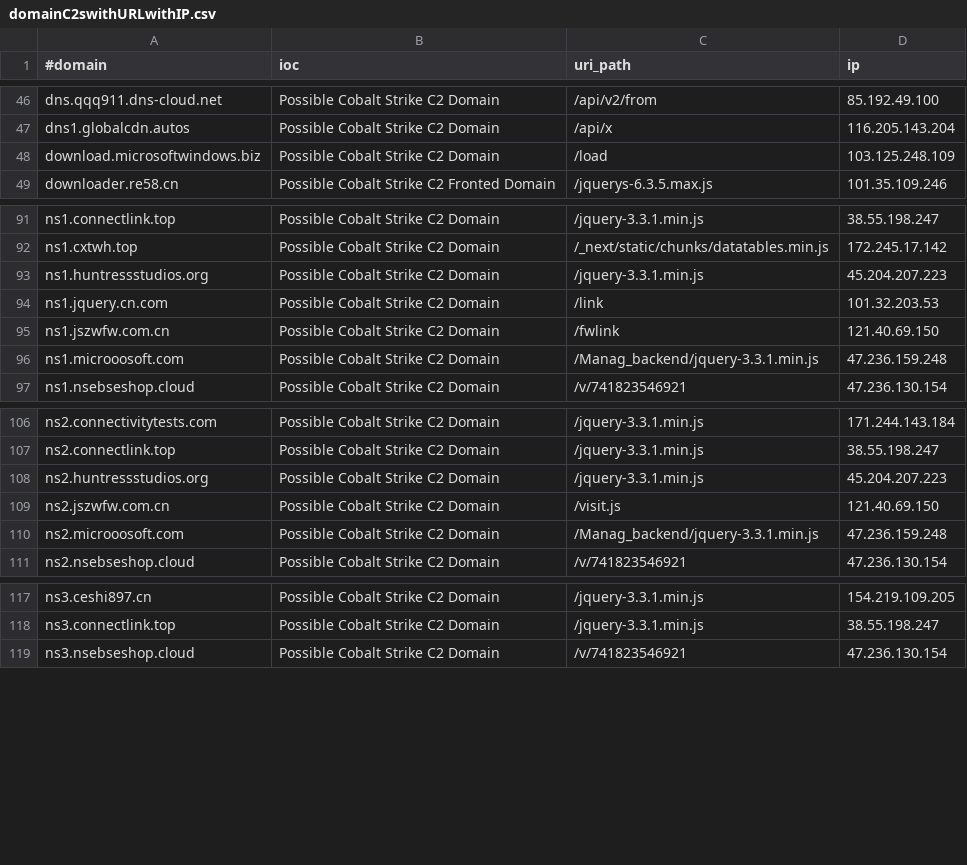
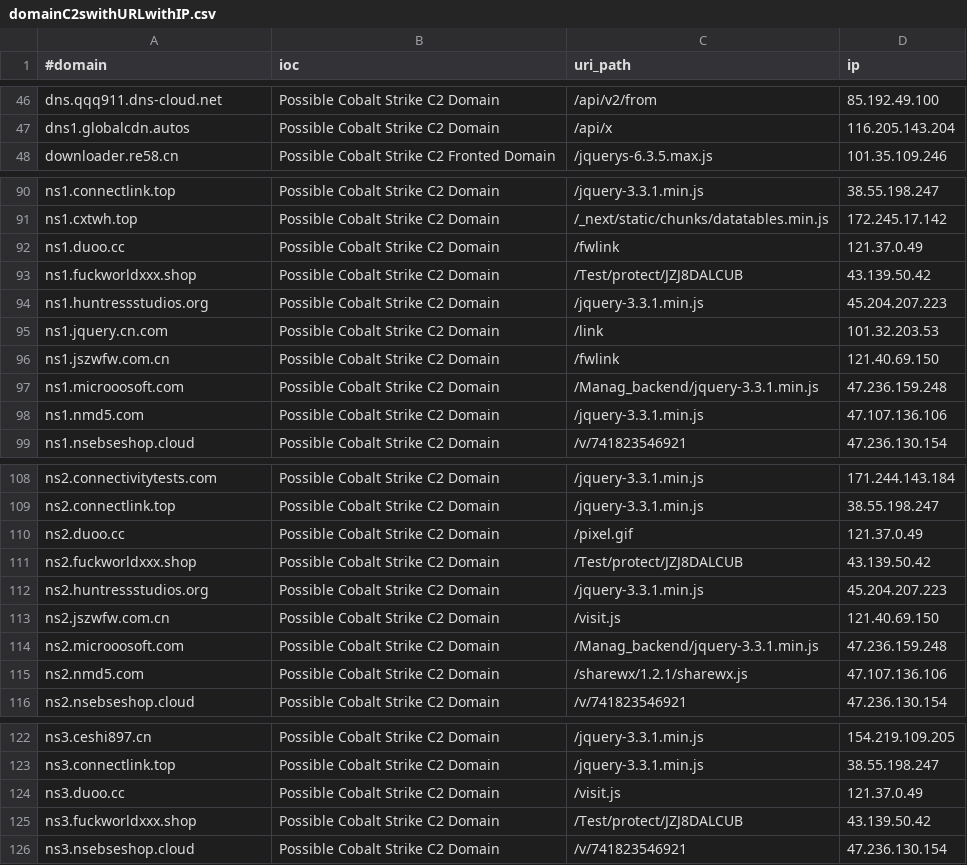
Before and after one commit to Xavier001/IOCs, a CSV file: domainC2swithURLwithIP.csv, drawn as a sheet; only a part is shown, gaps mark what is left out; the diff covers the shown part only.

```diff
--- a/domainC2swithURLwithIP.csv
+++ b/domainC2swithURLwithIP.csv
@@ -47,3 +47,2 @@ dns.qqq911.dns-cloud.net,Possible Cobalt Strike C2 Domain,/api/v2/from,85.192.49
 dns1.globalcdn.autos,Possible Cobalt Strike C2 Domain,/api/x,116.205.143.204
-download.microsoftwindows.biz,Possible Cobalt Strike C2 Domain,/load,103.125.248.109
 downloader.re58.cn,Possible Cobalt Strike C2 Fronted Domain,/jquerys-6.3.5.max.js,101.35.109.246
@@ -92,2 +91,4 @@ ns1.connectlink.top,Possible Cobalt Strike C2 Domain,/jquery-3.3.1.min.js,38.55.
 ns1.cxtwh.top,Possible Cobalt Strike C2 Domain,/_next/static/chunks/datatables.min.js,172.245.17.142
+ns1.duoo.cc,Possible Cobalt Strike C2 Domain,/fwlink,121.37.0.49
+ns1.fuckworldxxx.shop,Possible Cobalt Strike C2 Domain,/Test/protect/JZJ8DALCUB,43.139.50.42
 ns1.huntressstudios.org,Possible Cobalt Strike C2 Domain,/jquery-3.3.1.min.js,45.204.207.223
@@ -96,2 +97,3 @@ ns1.jszwfw.com.cn,Possible Cobalt Strike C2 Domain,/fwlink,121.40.69.150
 ns1.microoosoft.com,Possible Cobalt Strike C2 Domain,/Manag_backend/jquery-3.3.1.min.js,47.236.159.248
+ns1.nmd5.com,Possible Cobalt Strike C2 Domain,/jquery-3.3.1.min.js,47.107.136.106
 ns1.nsebseshop.cloud,Possible Cobalt Strike C2 Domain,/v/741823546921,47.236.130.154
@@ -107,2 +109,4 @@ ns2.connectivitytests.com,Possible Cobalt Strike C2 Domain,/jquery-3.3.1.min.js,
 ns2.connectlink.top,Possible Cobalt Strike C2 Domain,/jquery-3.3.1.min.js,38.55.198.247
+ns2.duoo.cc,Possible Cobalt Strike C2 Domain,/pixel.gif,121.37.0.49
+ns2.fuckworldxxx.shop,Possible Cobalt Strike C2 Domain,/Test/protect/JZJ8DALCUB,43.139.50.42
 ns2.huntressstudios.org,Possible Cobalt Strike C2 Domain,/jquery-3.3.1.min.js,45.204.207.223
@@ -110,2 +114,3 @@ ns2.jszwfw.com.cn,Possible Cobalt Strike C2 Domain,/visit.js,121.40.69.150
 ns2.microoosoft.com,Possible Cobalt Strike C2 Domain,/Manag_backend/jquery-3.3.1.min.js,47.236.159.248
+ns2.nmd5.com,Possible Cobalt Strike C2 Domain,/sharewx/1.2.1/sharewx.js,47.107.136.106
 ns2.nsebseshop.cloud,Possible Cobalt Strike C2 Domain,/v/741823546921,47.236.130.154
@@ -118,2 +123,4 @@ ns3.ceshi897.cn,Possible Cobalt Strike C2 Domain,/jquery-3.3.1.min.js,154.219.10
 ns3.connectlink.top,Possible Cobalt Strike C2 Domain,/jquery-3.3.1.min.js,38.55.198.247
+ns3.duoo.cc,Possible Cobalt Strike C2 Domain,/visit.js,121.37.0.49
+ns3.fuckworldxxx.shop,Possible Cobalt Strike C2 Domain,/Test/protect/JZJ8DALCUB,43.139.50.42
 ns3.nsebseshop.cloud,Possible Cobalt Strike C2 Domain,/v/741823546921,47.236.130.154
```
Also changed, not shown: 1 added row elsewhere in this file, IPC2s.csv, domainC2s-filter-abused.csv, 4 other files.
